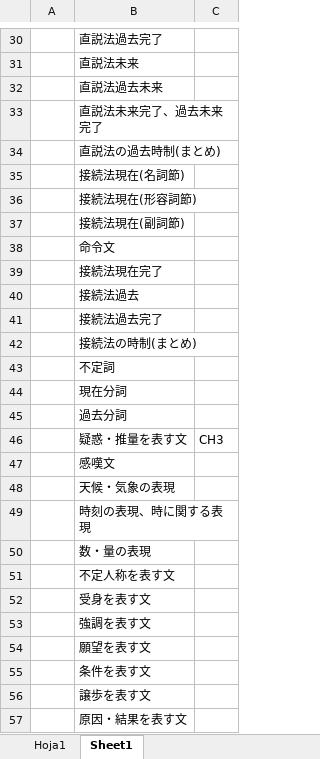
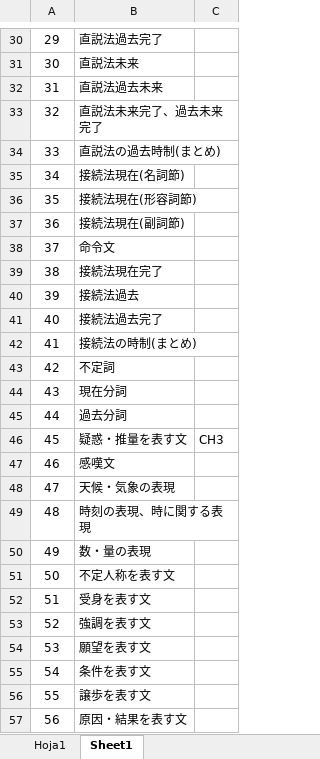
Before and after one commit to aglossia/MiBocaRecuerda, an Excel workbook: resource/MiBocaRecuerda.xlsx, sheet Sheet1, drawn as a sheet; only a part is shown, gaps mark what is left out; values as stored, in another font and other column widths than the file's, no borders; the diff covers the shown part only; the diff names each change by its address in the sheet, - before the commit and + after, or states it on an @@ line.

```diff
--- a/resource/MiBocaRecuerda.xlsx (sheet Sheet1)
+++ b/resource/MiBocaRecuerda.xlsx (sheet Sheet1)
-A30: (empty)
+A30: 29
-A31: (empty)
+A31: 30
-A32: (empty)
+A32: 31
-A33: (empty)
+A33: 32
-A34: (empty)
+A34: 33
-A35: (empty)
+A35: 34
-A36: (empty)
+A36: 35
-A37: (empty)
+A37: 36
-A38: (empty)
+A38: 37
-A39: (empty)
+A39: 38
-A40: (empty)
+A40: 39
-A41: (empty)
+A41: 40
-A42: (empty)
+A42: 41
-A43: (empty)
+A43: 42
-A44: (empty)
+A44: 43
-A45: (empty)
+A45: 44
-A46: (empty)
+A46: 45
-A47: (empty)
+A47: 46
-A48: (empty)
+A48: 47
-A49: (empty)
+A49: 48
-A50: (empty)
+A50: 49
-A51: (empty)
+A51: 50
-A52: (empty)
+A52: 51
-A53: (empty)
+A53: 52
-A54: (empty)
+A54: 53
-A55: (empty)
+A55: 54
-A56: (empty)
+A56: 55
-A57: (empty)
+A57: 56
```
Also changed, not shown: 32 edited cells elsewhere in this sheet, sheet Hoja1, 1 other file.
